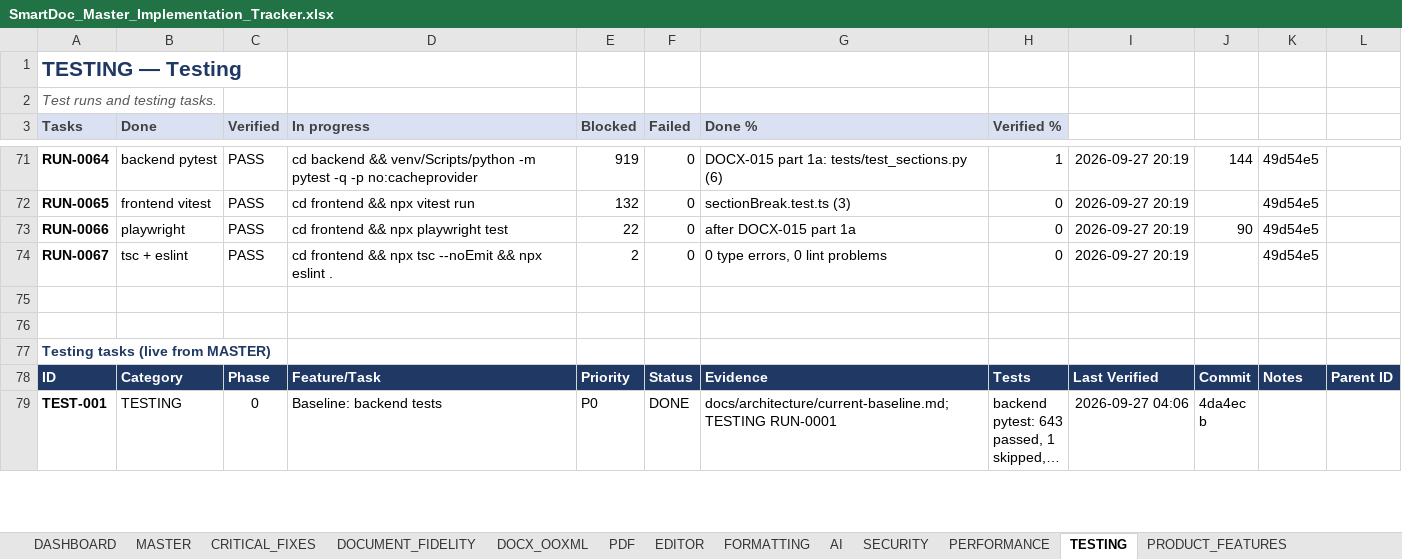
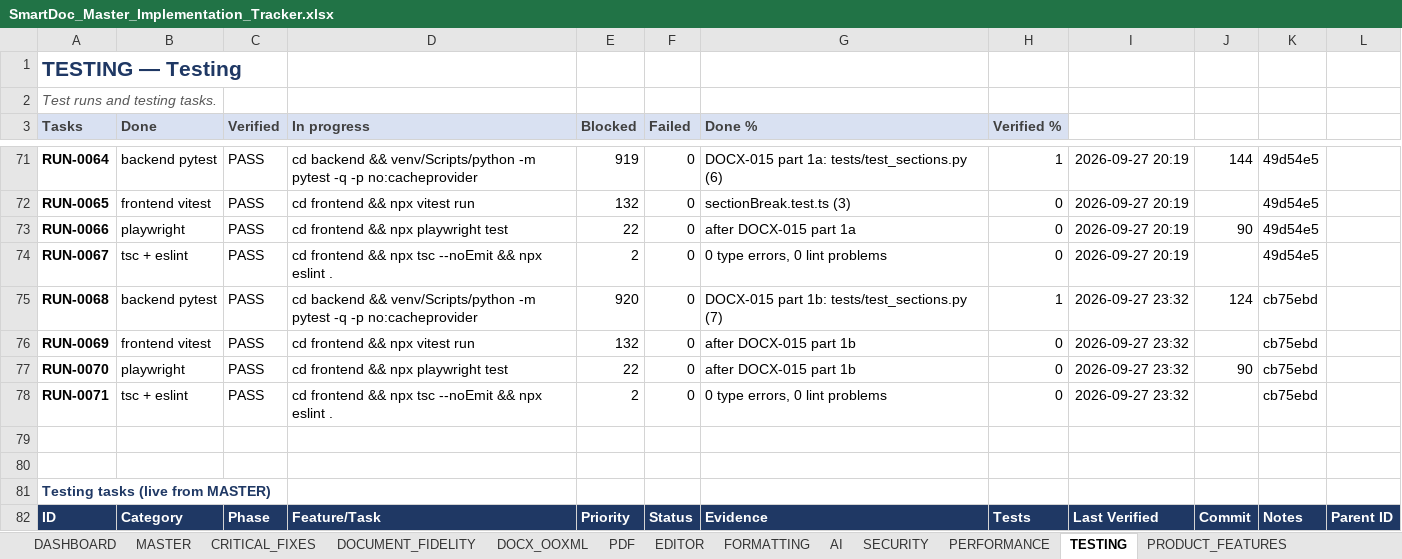
Before and after one commit to Drajeto07/claude, an Excel workbook: SmartDoc_Master_Implementation_Tracker.xlsx, sheet TESTING, drawn as a sheet; only a part is shown, gaps mark what is left out; the shorter side is filled out with more unchanged rows; long unchanged cells end in …; values as stored, in another font and other column widths than the file's, no borders; conditional formats not drawn; the diff names each change by its address in the sheet, - before the commit and + after, or states it on an @@ line.

```diff
--- a/SmartDoc_Master_Implementation_Tracker.xlsx (sheet TESTING)
+++ b/SmartDoc_Master_Implementation_Tracker.xlsx (sheet TESTING)
+row 75: RUN-0068 | backend pytest | PASS | cd backend && venv/Scripts/python -m pytest -q -p no:cacheprovider | 920 | 0 | DOCX-015 part 1b: tests/test_sections.py (7) | 1 | 2026-09-27 23:32 | 124 | cb75ebd
+row 76: RUN-0069 | frontend vitest | PASS | cd frontend && npx vitest run | 132 | 0 | after DOCX-015 part 1b | 0 | 2026-09-27 23:32 |  | cb75ebd
+row 77: RUN-0070 | playwright | PASS | cd frontend && npx playwright test | 22 | 0 | after DOCX-015 part 1b | 0 | 2026-09-27 23:32 | 90 | cb75ebd
+row 78: RUN-0071 | tsc + eslint | PASS | cd frontend && npx tsc --noEmit && npx eslint . | 2 | 0 | 0 type errors, 0 lint problems | 0 | 2026-09-27 23:32 |  | cb75ebd
```
Also changed, not shown: sheet DASHBOARD, sheet CHANGE_LOG, sheet SESSION_STATE, sheet DOCX_OOXML, sheet MASTER, sheet CRITICAL_FIXES, formulas that keep their value, 8 other files.
